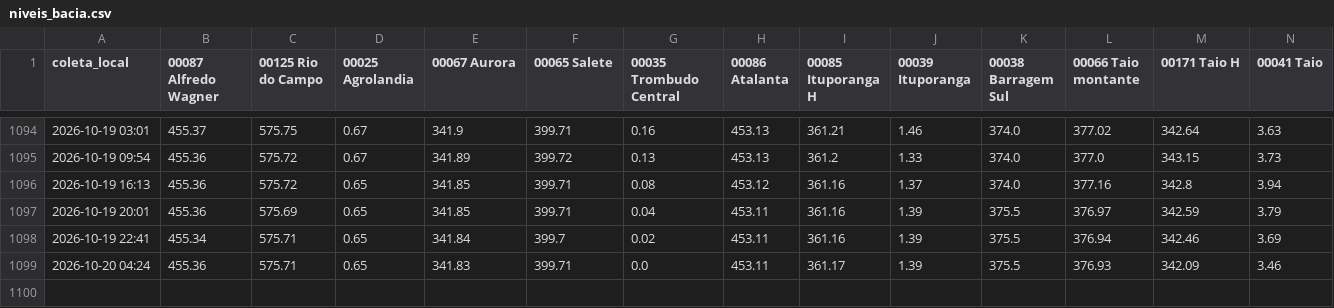
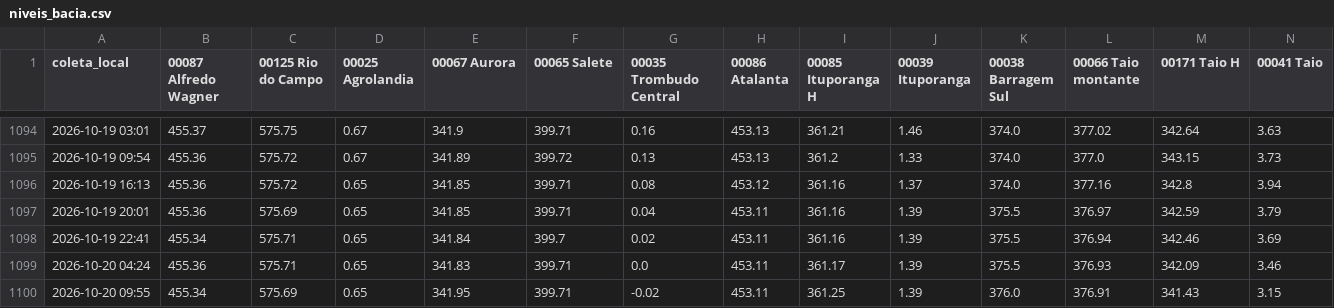
Before and after one commit to jonevaldorech-spec/alerta-cheia-riodosul, a CSV file: dados/niveis_bacia.csv, drawn as a sheet; only a part is shown, gaps mark what is left out; rows hold the shown columns only; the diff names each change by its address in the sheet, - before the commit and + after, or states it on an @@ line.

```diff
--- a/dados/niveis_bacia.csv
+++ b/dados/niveis_bacia.csv
+row 1100: 2026-10-20 09:55 | 455.34 | 575.69 | 0.65 | 341.95 | 399.71 | -0.02 | 453.11 | 361.25 | 1.39 | 376.0 | 376.91 | 341.43 | 3.15
```
Also changed, not shown: dados/barragens.csv, dados/kanitz.csv, 4 other files.
